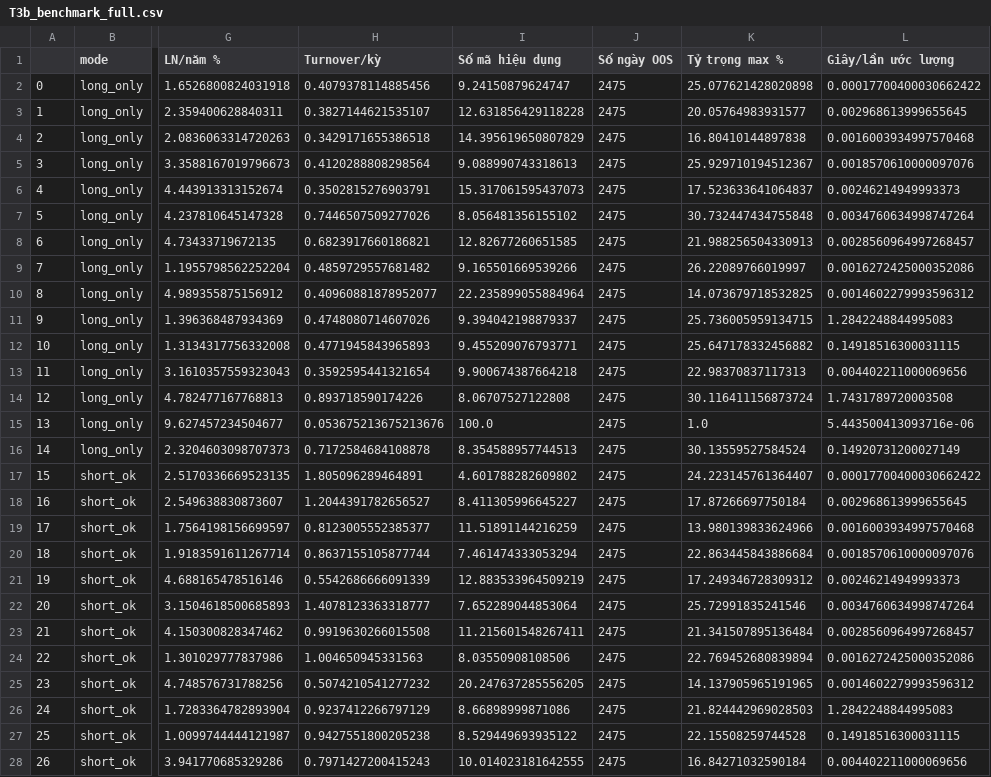
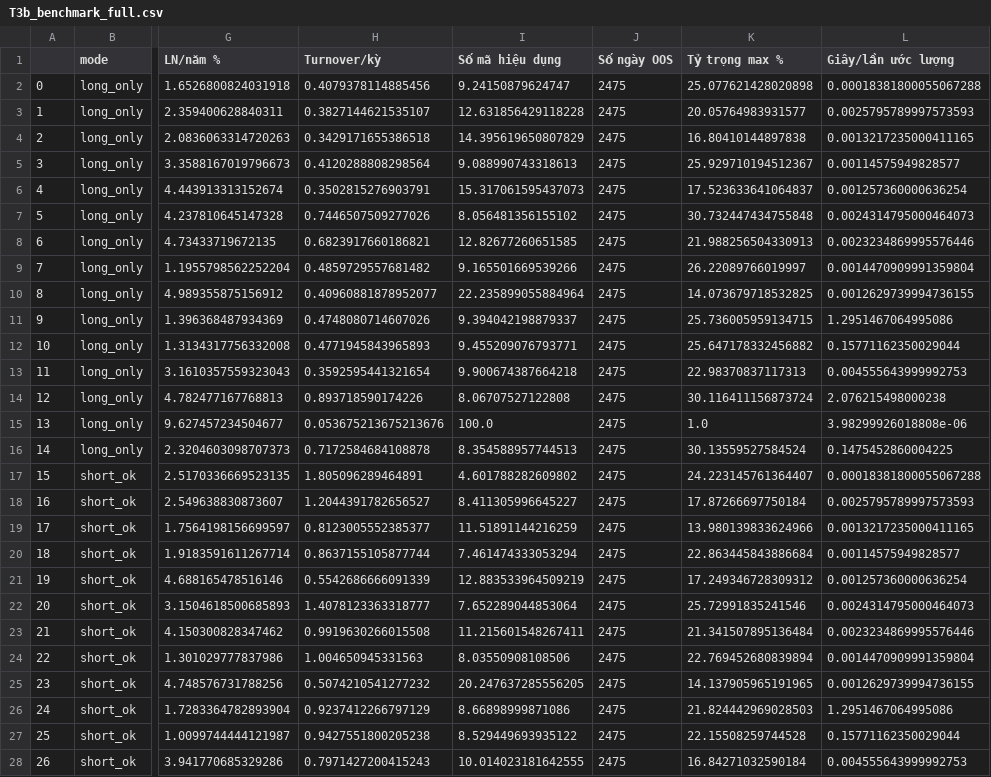
Before and after one commit to chinguyenkhac/data_HOSE, a CSV file: notebooks/results_v5/T3b_benchmark_full.csv, drawn as a sheet; only a part is shown, gaps mark what is left out; the diff covers the shown part only; the diff names each change by its address in the sheet, - before the commit and + after, or states it on an @@ line.

```diff
--- a/notebooks/results_v5/T3b_benchmark_full.csv
+++ b/notebooks/results_v5/T3b_benchmark_full.csv
-L2 (Giây/lần ước lượng): 0.00017700400030662422
+L2 (Giây/lần ước lượng): 0.00018381800055067288
-L3 (Giây/lần ước lượng): 0.002968613999655645
+L3 (Giây/lần ước lượng): 0.0025795789997573593
-L4 (Giây/lần ước lượng): 0.0016003934997570468
+L4 (Giây/lần ước lượng): 0.0013217235000411165
-L5 (Giây/lần ước lượng): 0.0018570610000097076
+L5 (Giây/lần ước lượng): 0.00114575949828577
-L6 (Giây/lần ước lượng): 0.00246214949993373
+L6 (Giây/lần ước lượng): 0.001257360000636254
-L7 (Giây/lần ước lượng): 0.0034760634998747264
+L7 (Giây/lần ước lượng): 0.0024314795000464073
-L8 (Giây/lần ước lượng): 0.0028560964997268457
+L8 (Giây/lần ước lượng): 0.0023234869995576446
-L9 (Giây/lần ước lượng): 0.0016272425000352086
+L9 (Giây/lần ước lượng): 0.0014470909991359804
-L10 (Giây/lần ước lượng): 0.0014602279993596312
+L10 (Giây/lần ước lượng): 0.0012629739994736155
-L11 (Giây/lần ước lượng): 1.2842248844995083
+L11 (Giây/lần ước lượng): 1.2951467064995086
-L12 (Giây/lần ước lượng): 0.14918516300031115
+L12 (Giây/lần ước lượng): 0.15771162350029044
-L13 (Giây/lần ước lượng): 0.004402211000069656
+L13 (Giây/lần ước lượng): 0.004555643999992753
-L14 (Giây/lần ước lượng): 1.7431789720003508
+L14 (Giây/lần ước lượng): 2.076215498000238
-L15 (Giây/lần ước lượng): 5.443500413093716e-06
+L15 (Giây/lần ước lượng): 3.98299926018808e-06
-L16 (Giây/lần ước lượng): 0.14920731200027149
+L16 (Giây/lần ước lượng): 0.1475452860004225
-L17 (Giây/lần ước lượng): 0.00017700400030662422
+L17 (Giây/lần ước lượng): 0.00018381800055067288
-L18 (Giây/lần ước lượng): 0.002968613999655645
+L18 (Giây/lần ước lượng): 0.0025795789997573593
-L19 (Giây/lần ước lượng): 0.0016003934997570468
+L19 (Giây/lần ước lượng): 0.0013217235000411165
-L20 (Giây/lần ước lượng): 0.0018570610000097076
+L20 (Giây/lần ước lượng): 0.00114575949828577
-L21 (Giây/lần ước lượng): 0.00246214949993373
+L21 (Giây/lần ước lượng): 0.001257360000636254
-L22 (Giây/lần ước lượng): 0.0034760634998747264
+L22 (Giây/lần ước lượng): 0.0024314795000464073
-L23 (Giây/lần ước lượng): 0.0028560964997268457
+L23 (Giây/lần ước lượng): 0.0023234869995576446
-L24 (Giây/lần ước lượng): 0.0016272425000352086
+L24 (Giây/lần ước lượng): 0.0014470909991359804
-L25 (Giây/lần ước lượng): 0.0014602279993596312
+L25 (Giây/lần ước lượng): 0.0012629739994736155
-L26 (Giây/lần ước lượng): 1.2842248844995083
+L26 (Giây/lần ước lượng): 1.2951467064995086
-L27 (Giây/lần ước lượng): 0.14918516300031115
+L27 (Giây/lần ước lượng): 0.15771162350029044
-L28 (Giây/lần ước lượng): 0.004402211000069656
+L28 (Giây/lần ước lượng): 0.004555643999992753
```
Also changed, not shown: 3 edited cells elsewhere in this file, notebooks/results_v5/T1b_oriol_check_sim_h15.csv, notebooks/results_v5/T1b_oriol_check_sim_h30.csv, 18 other files.
